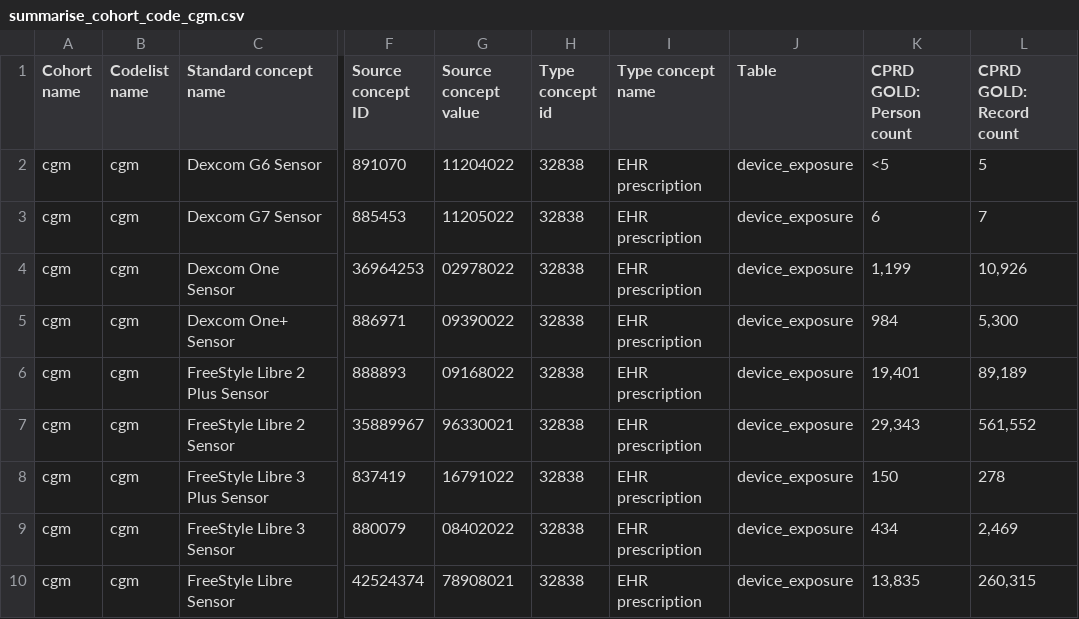
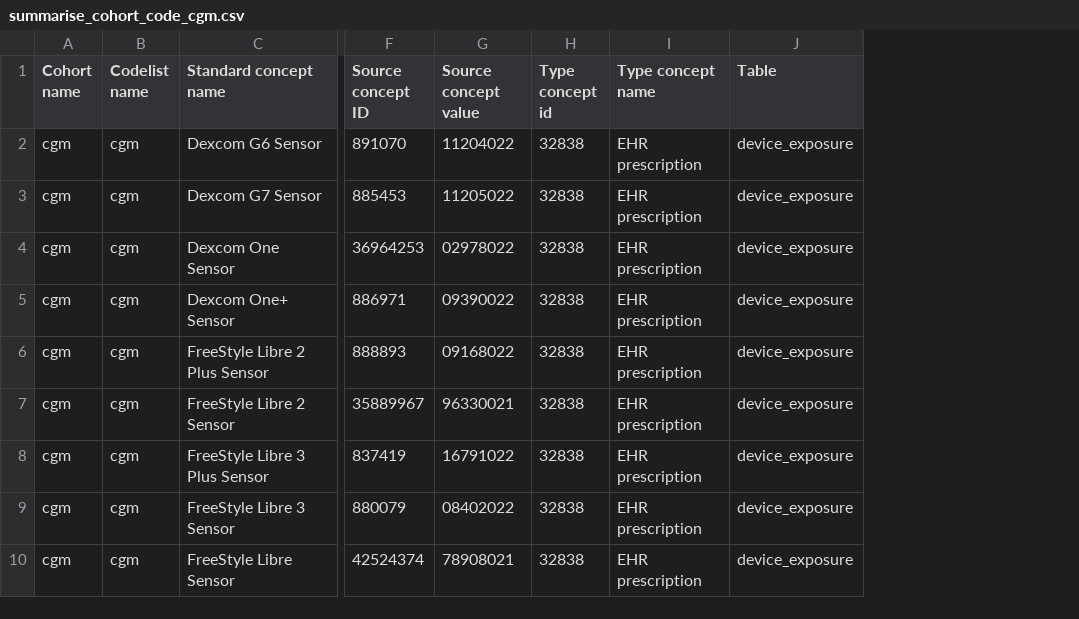
Before and after one commit to heron-uk/HERON-UK-02-007-PrimaryCareDeviceCharacterisation, a CSV file: studyCode/analyses/summarise_cohort_code_cgm.csv, drawn as a sheet; only a part is shown, gaps mark what is left out; the diff names each change by its address in the sheet, - before the commit and + after, or states it on an @@ line.

Commit message:
Update summarise_cohort_code_cgm.csv

```diff
--- a/studyCode/analyses/summarise_cohort_code_cgm.csv
+++ b/studyCode/analyses/summarise_cohort_code_cgm.csv
-column K (CPRD GOLD: Person count), rows 2-10: <5 | 6 | 1,199 | 984 | 19,401 | 29,343 | 150 | 434 | 13,835
-column L (CPRD GOLD: Record count), rows 2-10: 5 | 7 | 10,926 | 5,300 | 89,189 | 561,552 | 278 | 2,469 | 260,315
```
